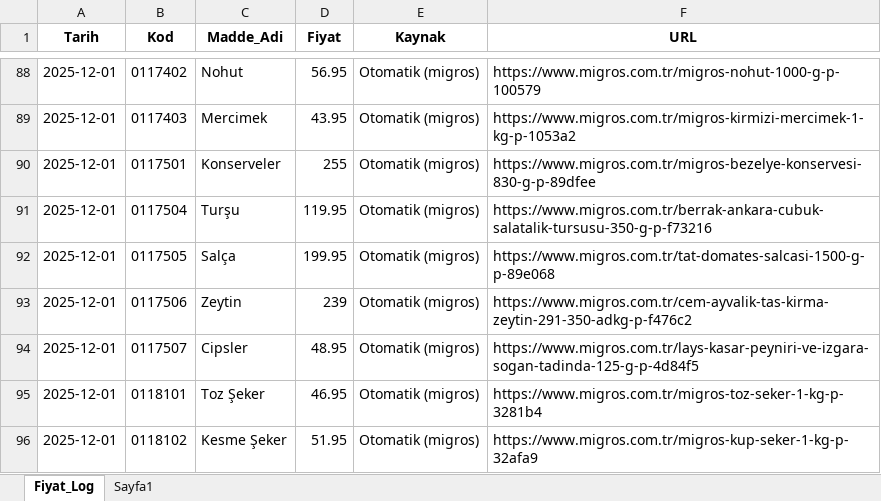
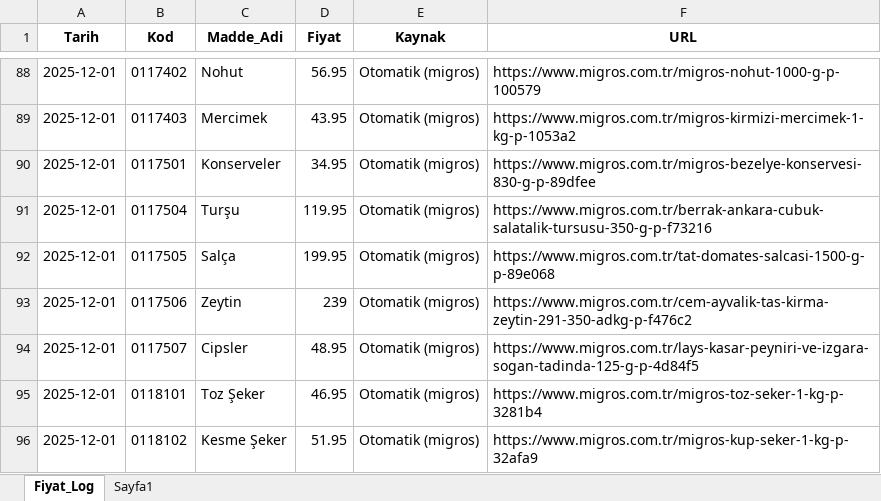
Before and after one commit to fatiharslan21/ENFLASYON-GIDA, an Excel workbook: Fiyat_Veritabani.xlsx, sheet Fiyat_Log, drawn as a sheet; only a part is shown, gaps mark what is left out; values as stored, in another font and other column widths than the file's, no borders; the diff names each change by its address in the sheet, - before the commit and + after, or states it on an @@ line.

Commit message:
Add files via upload

```diff
--- a/Fiyat_Veritabani.xlsx (sheet Fiyat_Log)
+++ b/Fiyat_Veritabani.xlsx (sheet Fiyat_Log)
-D90 (Fiyat): 255
+D90 (Fiyat): 34.95
```
